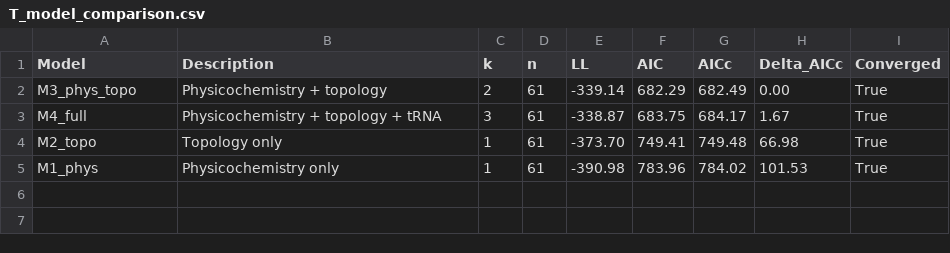
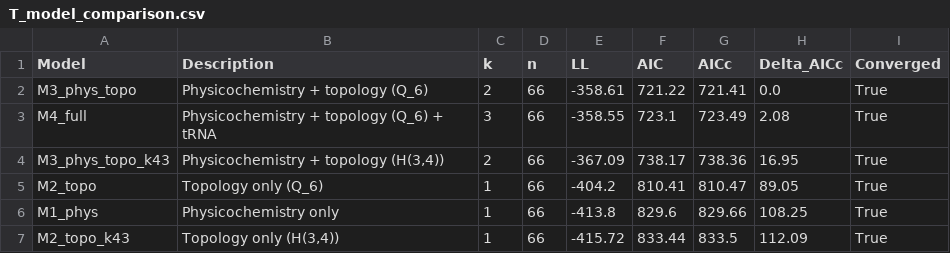
Before and after one commit to biostochastics/codontopo, a CSV file: output/tables/T_model_comparison.csv, drawn as a sheet.

```diff
--- a/output/tables/T_model_comparison.csv
+++ b/output/tables/T_model_comparison.csv
@@ -1,5 +1,7 @@
 Model,Description,k,n,LL,AIC,AICc,Delta_AICc,Converged
-M3_phys_topo,Physicochemistry + topology,2,61,-339.14,682.29,682.49,0.00,True
-M4_full,Physicochemistry + topology + tRNA,3,61,-338.87,683.75,684.17,1.67,True
-M2_topo,Topology only,1,61,-373.70,749.41,749.48,66.98,True
-M1_phys,Physicochemistry only,1,61,-390.98,783.96,784.02,101.53,True
+M3_phys_topo,Physicochemistry + topology (Q_6),2,66,-358.61,721.22,721.41,0.0,True
+M4_full,Physicochemistry + topology (Q_6) + tRNA,3,66,-358.55,723.1,723.49,2.08,True
+M3_phys_topo_k43,"Physicochemistry + topology (H(3,4))",2,66,-367.09,738.17,738.36,16.95,True
+M2_topo,Topology only (Q_6),1,66,-404.2,810.41,810.47,89.05,True
+M1_phys,Physicochemistry only,1,66,-413.8,829.6,829.66,108.25,True
+M2_topo_k43,"Topology only (H(3,4))",1,66,-415.72,833.44,833.5,112.09,True
```
Also changed, not shown: output/tables/T1_claim_hierarchy.csv, output/tables/T_ranks_M1_phys.csv, 36 other files.
